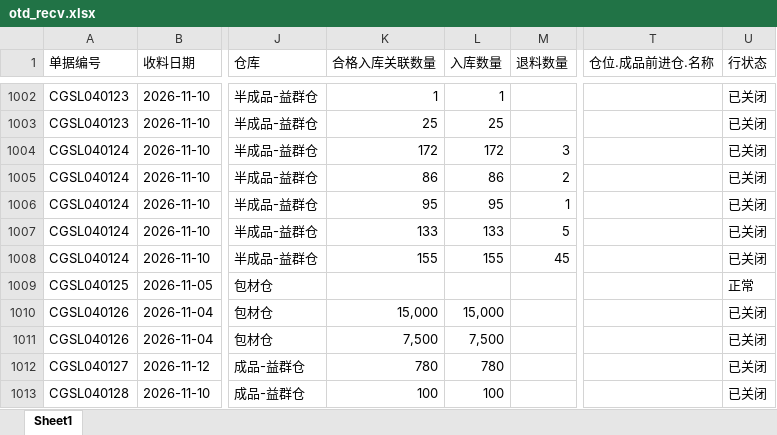
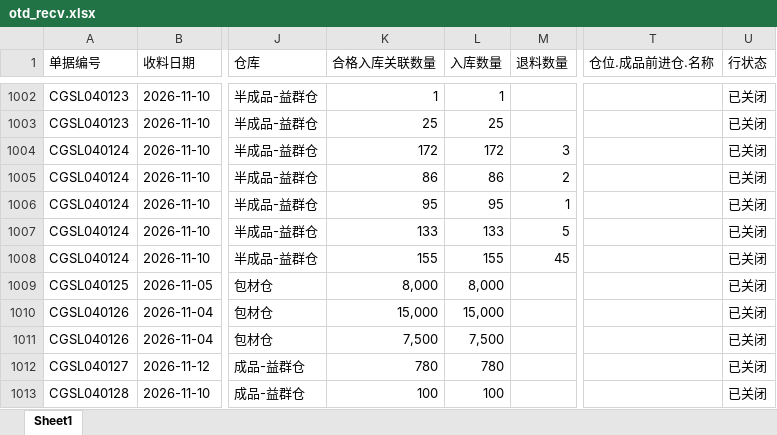
Before and after one commit to yikeqingsongguo/HY.supply-chain-management, an Excel workbook: src/otd_recv.xlsx, sheet Sheet1, drawn as a sheet; only a part is shown, gaps mark what is left out; values as stored, in another font and other column widths than the file's, no borders; the diff names each change by its address in the sheet, - before the commit and + after, or states it on an @@ line.

```diff
--- a/src/otd_recv.xlsx (sheet Sheet1)
+++ b/src/otd_recv.xlsx (sheet Sheet1)
-K1009 (合格入库关联数量): (empty)
+K1009 (合格入库关联数量): 8,000
-L1009 (入库数量): (empty)
+L1009 (入库数量): 8,000
-U1009 (行状态): 正常
+U1009 (行状态): 已关闭
```
Also changed, not shown: src/otd_apply.xlsx, src/采购订单.xlsx, 6 other files.
